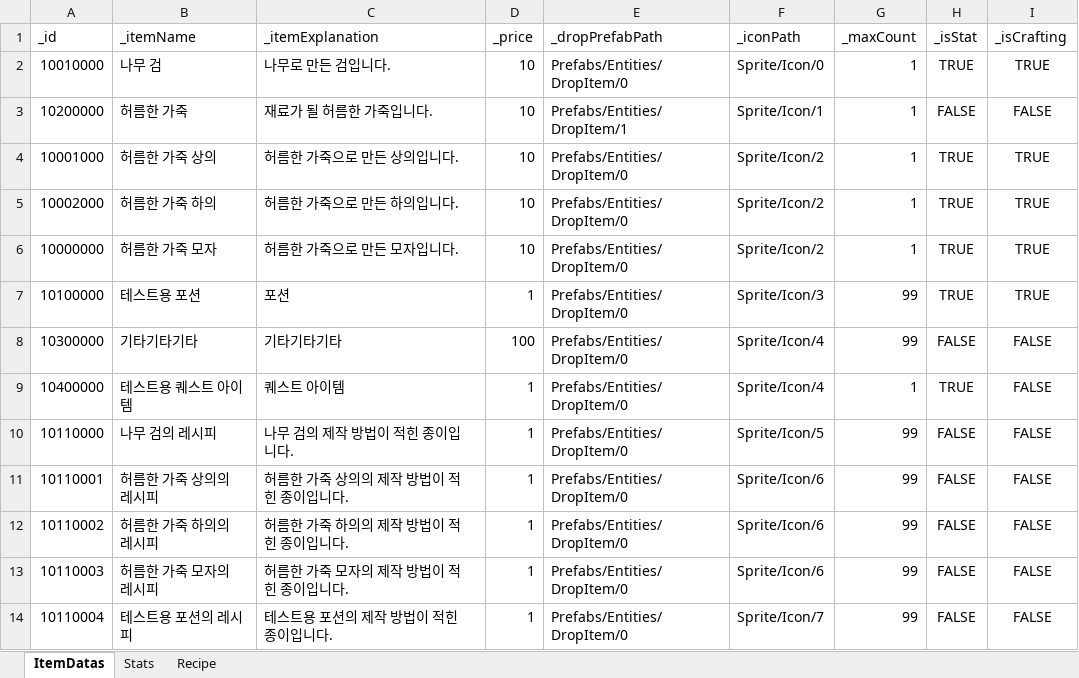
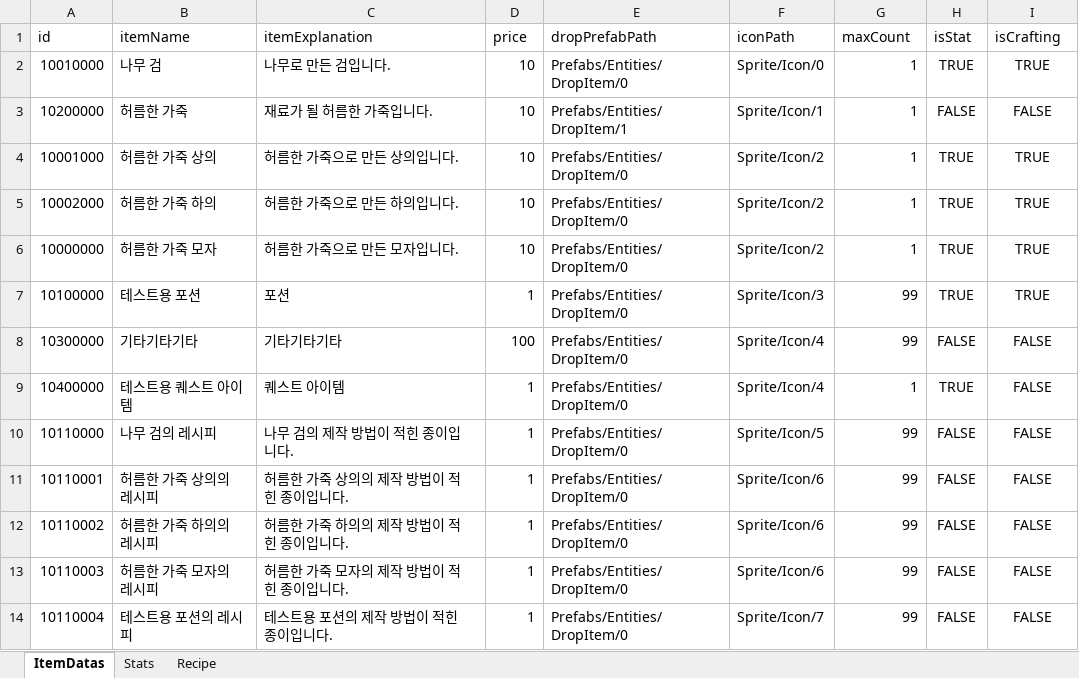
Before and after one commit to noyyo/EscapeIsekai, an Excel workbook: Assets/Resources/ItemData/ItemExcel.xlsx, sheet ItemDatas, drawn as a sheet; values as stored, in another font and other column widths than the file's, no borders; the diff names each change by its address in the sheet, - before the commit and + after, or states it on an @@ line.

```diff
--- a/Assets/Resources/ItemData/ItemExcel.xlsx (sheet ItemDatas)
+++ b/Assets/Resources/ItemData/ItemExcel.xlsx (sheet ItemDatas)
-A1: _id
+A1: id
-B1: _itemName
+B1: itemName
-C1: _itemExplanation
+C1: itemExplanation
-D1: _price
+D1: price
-E1: _dropPrefabPath
+E1: dropPrefabPath
-F1: _iconPath
+F1: iconPath
-G1: _maxCount
+G1: maxCount
-H1: _isStat
+H1: isStat
-I1: _isCrafting
+I1: isCrafting
```
Also changed, not shown: sheet Stats, sheet Recipe, 30 other files.
